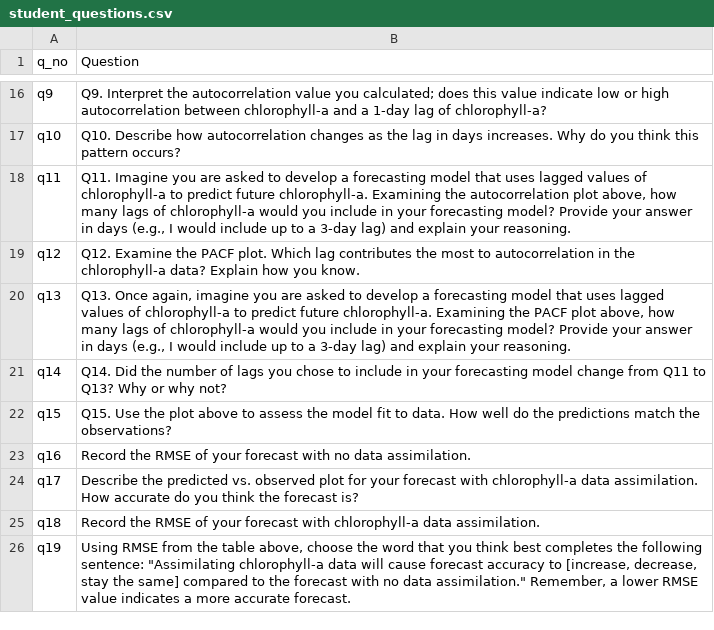
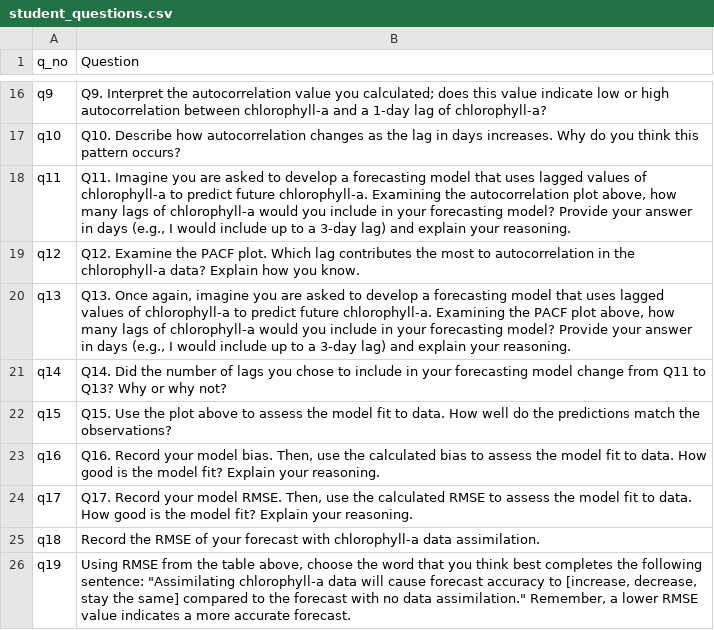
Before and after one commit to MacrosystemsEDDIE/module7, a CSV file: app/data/student_questions.csv, drawn as a sheet; only a part is shown, gaps mark what is left out.

```diff
--- a/app/data/student_questions.csv
+++ b/app/data/student_questions.csv
@@ -22,4 +22,4 @@ q14,Q14. Did the number of lags you chose to include in your forecasting model c
 q15,Q15. Use the plot above to assess the model fit to data. How well do the predictions match the observations?
-q16,Record the RMSE of your forecast with no data assimilation.
-q17,Describe the predicted vs. observed plot for your forecast with chlorophyll-a data assimilation. How accurate do you think the forecast is?
+q16,"Q16. Record your model bias. Then, use the calculated bias to assess the model fit to data. How good is the model fit? Explain your reasoning."
+q17,"Q17. Record your model RMSE. Then, use the calculated RMSE to assess the model fit to data. How good is the model fit? Explain your reasoning."
 q18,Record the RMSE of your forecast with chlorophyll-a data assimilation.
```
Also changed, not shown: 3 other files.
